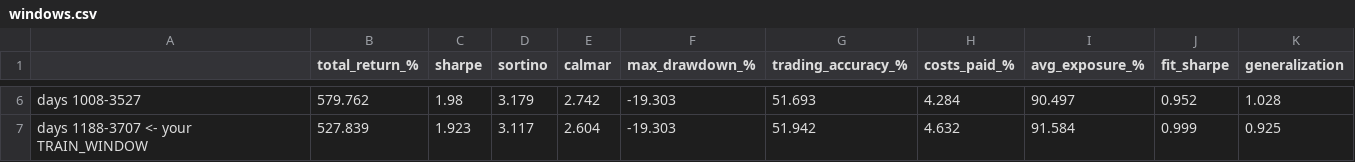
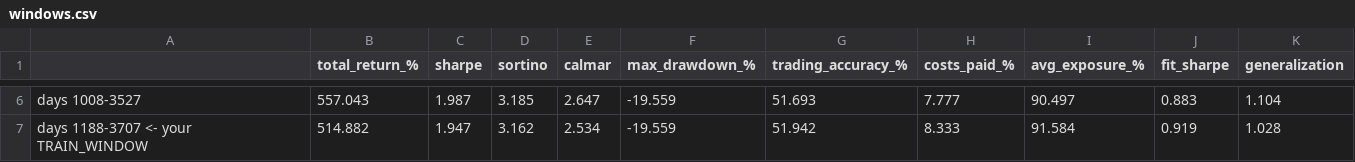
Before and after one commit to gokulsanjayreddy/alpha-arena, a CSV file: windows.csv, drawn as a sheet; only a part is shown, gaps mark what is left out; the diff covers the shown part only; the diff names each change by its address in the sheet, - before the commit and + after, or states it on an @@ line.

Commit message:
refactor: update transaction cost to 0.3% and clean up evaluation scripts

```diff
--- a/windows.csv
+++ b/windows.csv
-B6 (total_return_%): 579.762
+B6 (total_return_%): 557.043
-C6 (sharpe): 1.98
+C6 (sharpe): 1.987
-D6 (sortino): 3.179
+D6 (sortino): 3.185
-E6 (calmar): 2.742
+E6 (calmar): 2.647
-F6:F7 (max_drawdown_%): -19.303
+F6:F7 (max_drawdown_%): -19.559
-H6 (costs_paid_%): 4.284
+H6 (costs_paid_%): 7.777
-J6 (fit_sharpe): 0.952
+J6 (fit_sharpe): 0.883
-K6 (generalization): 1.028
+K6 (generalization): 1.104
-B7 (total_return_%): 527.839
+B7 (total_return_%): 514.882
-C7 (sharpe): 1.923
+C7 (sharpe): 1.947
-D7 (sortino): 3.117
+D7 (sortino): 3.162
-E7 (calmar): 2.604
+E7 (calmar): 2.534
-H7 (costs_paid_%): 4.632
+H7 (costs_paid_%): 8.333
-J7 (fit_sharpe): 0.999
+J7 (fit_sharpe): 0.919
-K7 (generalization): 0.925
+K7 (generalization): 1.028
```
Also changed, not shown: 32 edited cells elsewhere in this file, comparison.csv, 8 other files.
